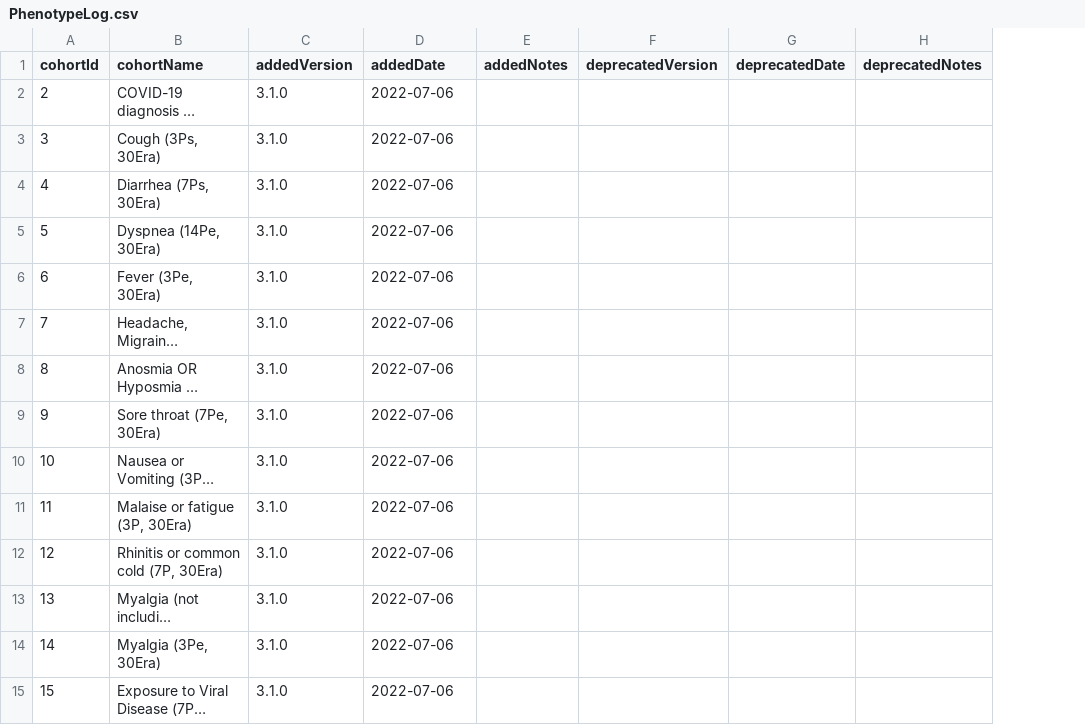
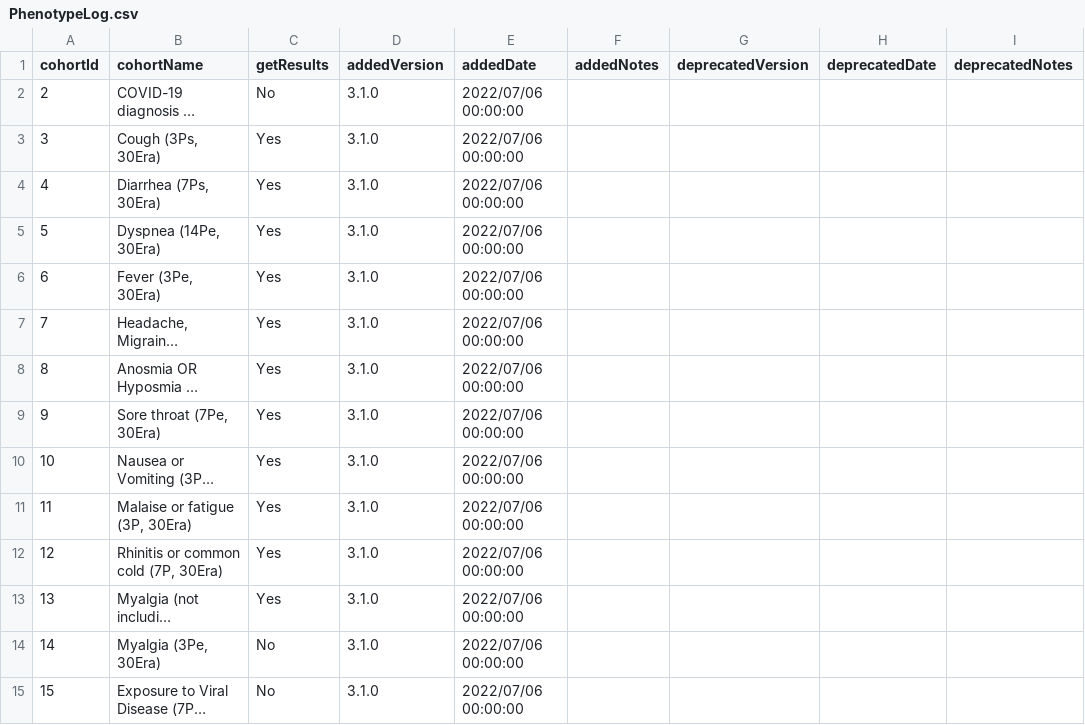
Before and after one commit to OHDSI/PhenotypeLibrary, a CSV file: inst/PhenotypeLog.csv, drawn as a sheet; only a part is shown; long unchanged cells end in …; addresses are those after the commit; the diff covers the shown part only; the diff names each change by its address in the sheet, - before the commit and + after, or states it on an @@ line.

```diff
--- a/inst/PhenotypeLog.csv
+++ b/inst/PhenotypeLog.csv
+column C (getResults), rows 2-15: No | Yes | Yes | Yes | Yes | Yes | Yes | Yes | Yes | Yes | Yes | Yes | No | No
-E2:E15 (addedDate): 2022-07-06
+E2:E15 (addedDate): 2022/07/06 00:00:00
```
Also changed, not shown: 84 edited cells elsewhere in this file, 4 other files.
